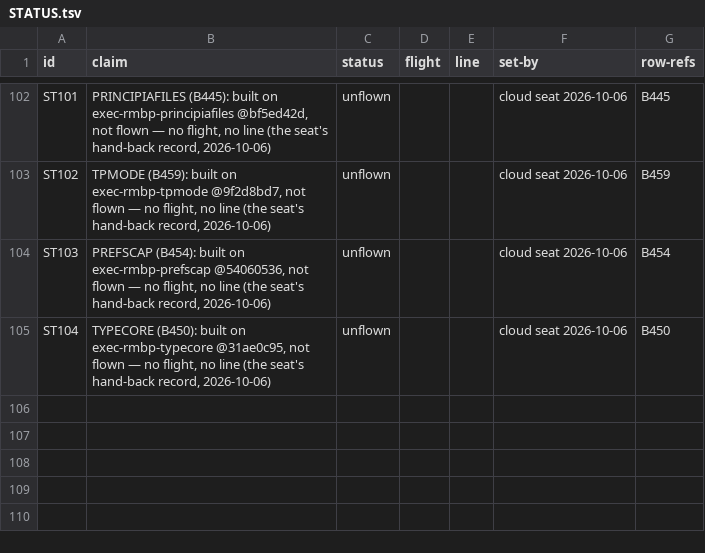
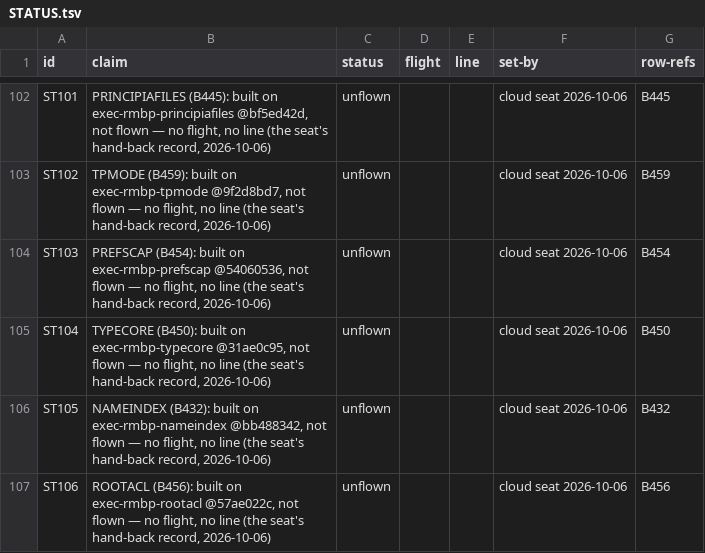
Before and after one commit to pmes/UnaOS, a TSV file: docs/dev/STATUS.tsv, drawn as a sheet; only a part is shown, gaps mark what is left out.

```diff
--- a/docs/dev/STATUS.tsv
+++ b/docs/dev/STATUS.tsv
@@ -105 +105,3 @@ ST103	PREFSCAP (B454): built on exec-rmbp-prefscap @54060536, not flown — no f
 ST104	TYPECORE (B450): built on exec-rmbp-typecore @31ae0c95, not flown — no flight, no line (the seat's hand-back record, 2026-10-06)	unflown			cloud seat 2026-10-06	B450
+ST105	NAMEINDEX (B432): built on exec-rmbp-nameindex @bb488342, not flown — no flight, no line (the seat's hand-back record, 2026-10-06)	unflown			cloud seat 2026-10-06	B432
+ST106	ROOTACL (B456): built on exec-rmbp-rootacl @57ae022c, not flown — no flight, no line (the seat's hand-back record, 2026-10-06)	unflown			cloud seat 2026-10-06	B456
```
Also changed, not shown: 1 other file.
